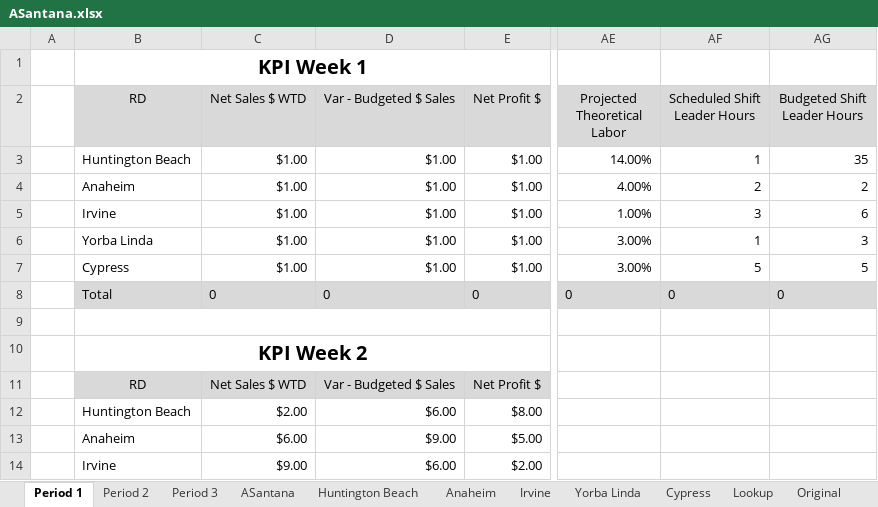
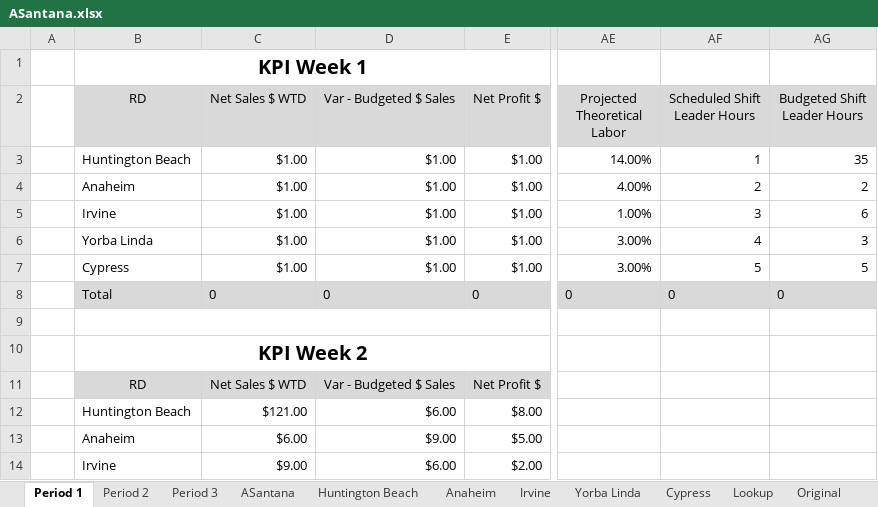
Before and after one commit to aadilali/xrgrdkpis, an Excel workbook: data/ASantana.xlsx, sheet Period 1, drawn as a sheet; only a part is shown, gaps mark what is left out; values as stored, in another font and other column widths than the file's, no borders; the diff names each change by its address in the sheet, - before the commit and + after, or states it on an @@ line.

```diff
--- a/data/ASantana.xlsx (sheet Period 1)
+++ b/data/ASantana.xlsx (sheet Period 1)
-AF6 (Scheduled Shift Leader Hours): 1
+AF6 (Scheduled Shift Leader Hours): 4
-C12 (Net Sales $ WTD): $2.00
+C12 (Net Sales $ WTD): $121.00
```
Also changed, not shown: sheet Cypress, sheet Period 3, 2 other files.
